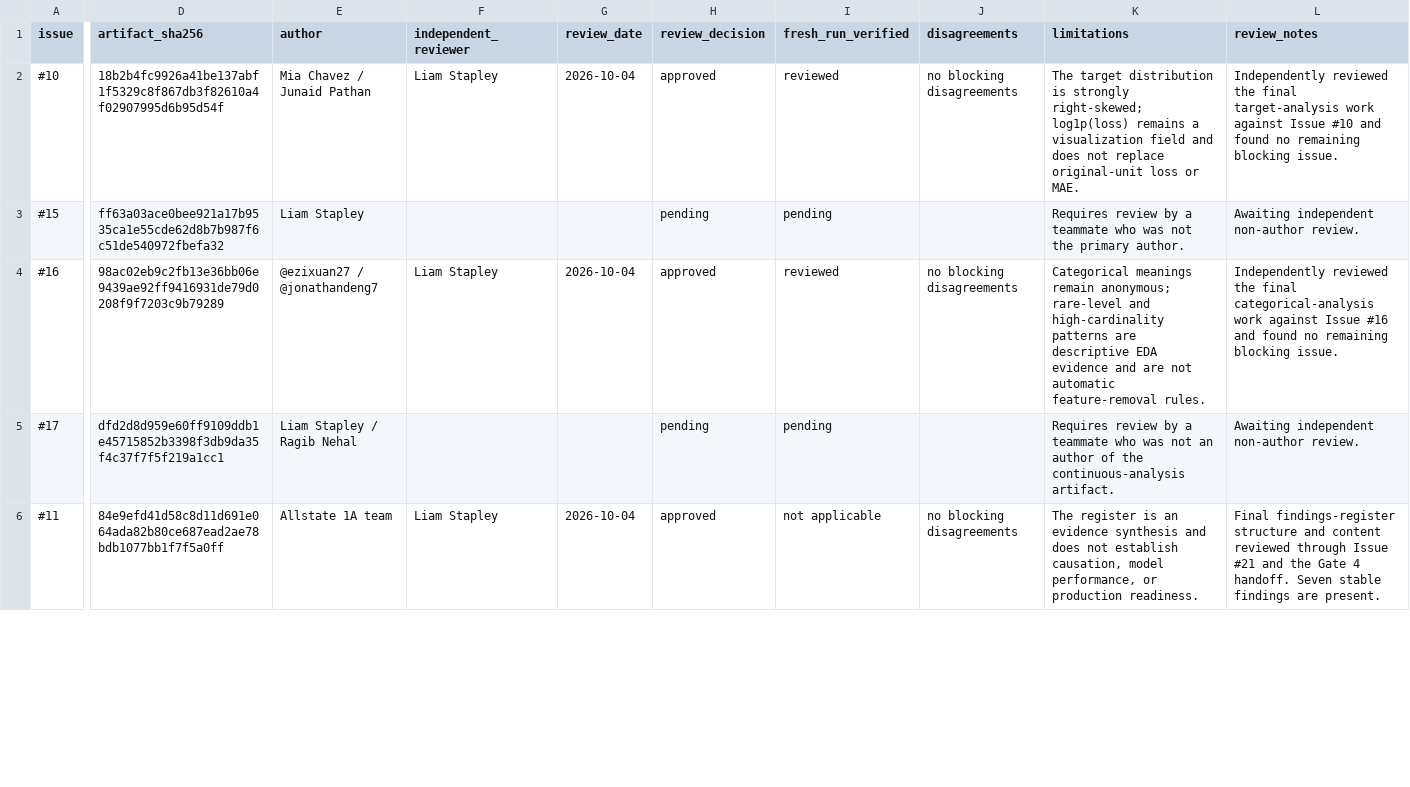
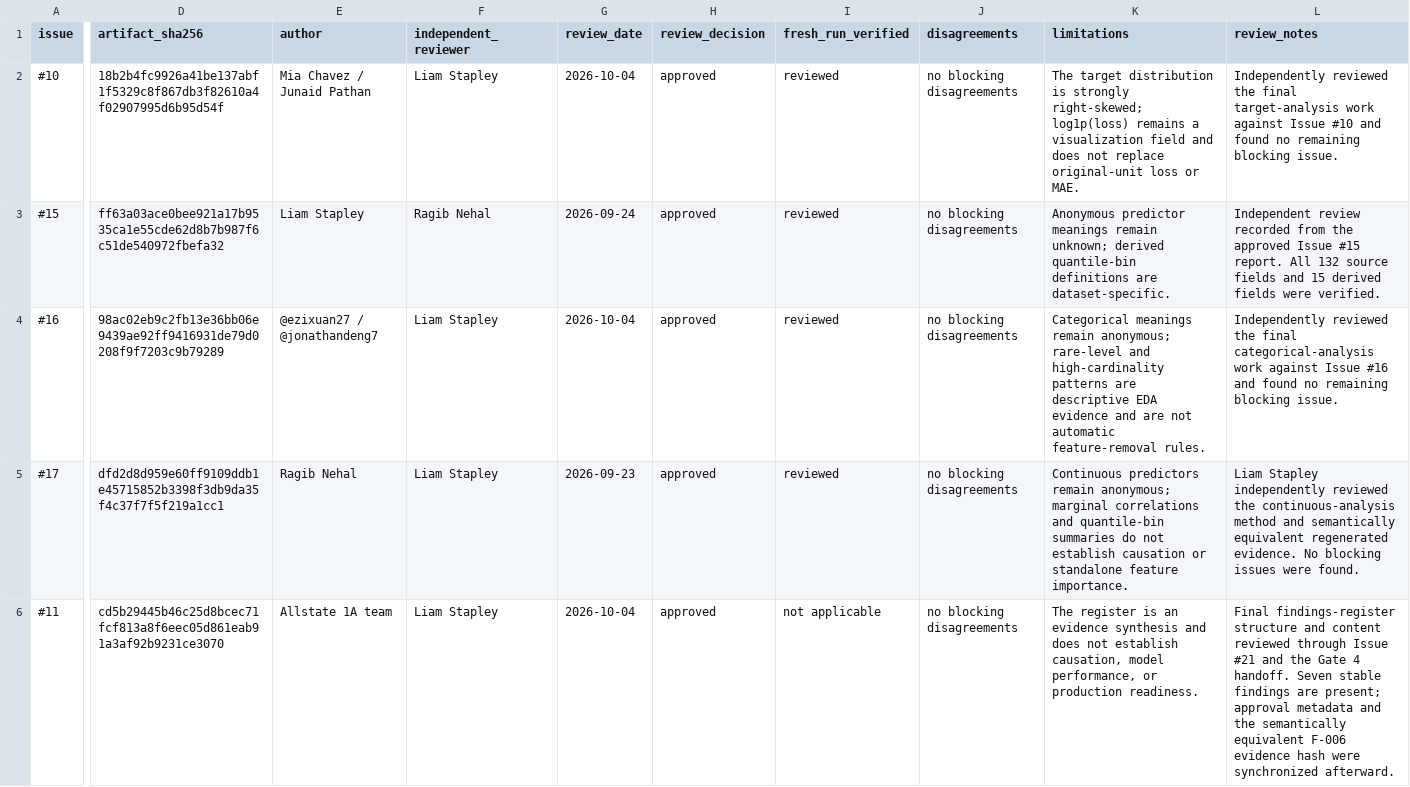
Before and after one commit to Break-Through-Tech/Allstate-1A-predicting-auto-claims-severity, a CSV file: notebooks/final-deliverables/September/Gate 2/independent_review_register.csv, drawn as a sheet; only a part is shown, gaps mark what is left out; the diff covers the shown part only; the diff names each change by its address in the sheet, - before the commit and + after, or states it on an @@ line.

Commit message:
Completed independent findings register review

```diff
--- a/notebooks/final-deliverables/September/Gate 2/independent_review_register.csv
+++ b/notebooks/final-deliverables/September/Gate 2/independent_review_register.csv
-F3 (independent_reviewer): (empty)
+F3 (independent_reviewer): Ragib Nehal
-G3 (review_date): (empty)
+G3 (review_date): 2026-09-24
-H3 (review_decision): pending
+H3 (review_decision): approved
-I3 (fresh_run_verified): pending
+I3 (fresh_run_verified): reviewed
-J3 (disagreements): (empty)
+J3 (disagreements): no blocking disagreements
-K3 (limitations): Requires review by a teammate who was not the primary author.
+K3 (limitations): Anonymous predictor meanings remain unknown; derived quantile-bin definitions are dataset-specific.
-L3 (review_notes): Awaiting independent non-author review.
+L3 (review_notes): Independent review recorded from the approved Issue #15 report. All 132 source fields and 15 derived fields were verified.
-E5 (author): Liam Stapley / Ragib Nehal
+E5 (author): Ragib Nehal
-F5 (independent_reviewer): (empty)
+F5 (independent_reviewer): Liam Stapley
-G5 (review_date): (empty)
+G5 (review_date): 2026-09-23
-H5 (review_decision): pending
+H5 (review_decision): approved
-I5 (fresh_run_verified): pending
+I5 (fresh_run_verified): reviewed
-J5 (disagreements): (empty)
+J5 (disagreements): no blocking disagreements
-K5 (limitations): Requires review by a teammate who was not an author of the continuous-analysis artifact.
+K5 (limitations): Continuous predictors remain anonymous; marginal correlations and quantile-bin summaries do not establish causation or standalone feature importance.
-L5 (review_notes): Awaiting independent non-author review.
+L5 (review_notes): Liam Stapley independently reviewed the continuous-analysis method and semantically equivalent regenerated evidence. No blocking issues were found.
-D6 (artifact_sha256): 84e9efd41d58c8d11d691e064ada82b80ce687ead2ae78bdb1077bb1f7f5a0ff
+D6 (artifact_sha256): cd5b29445b46c25d8bcec71fcf813a8f6eec05d861eab91a3af92b9231ce3070
-L6 (review_notes): …findings are present.
+L6 (review_notes): …findings are present; approval metadata and the semantically equivalent F-006 evidence hash were synchronized afterward.
```
Also changed, not shown: 1 added row and 2 edited cells elsewhere in this file, notebooks/final-deliverables/September/Gate 2/findings_register.csv, notebooks/final-deliverables/September/Gate 2/method_approvals.csv, 10 other files.
